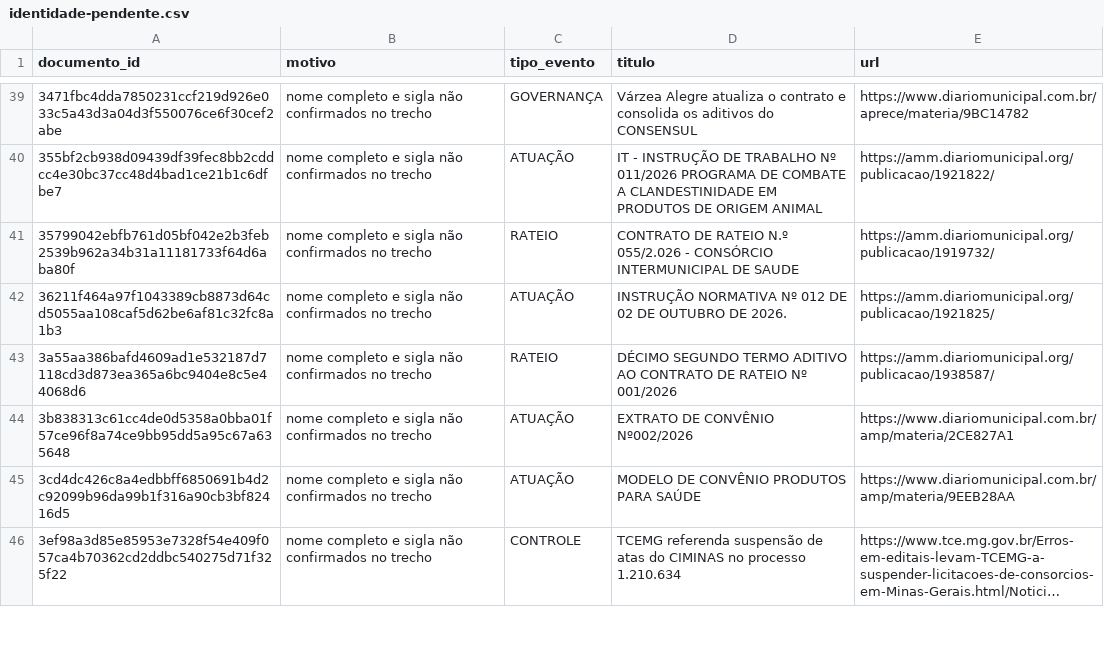
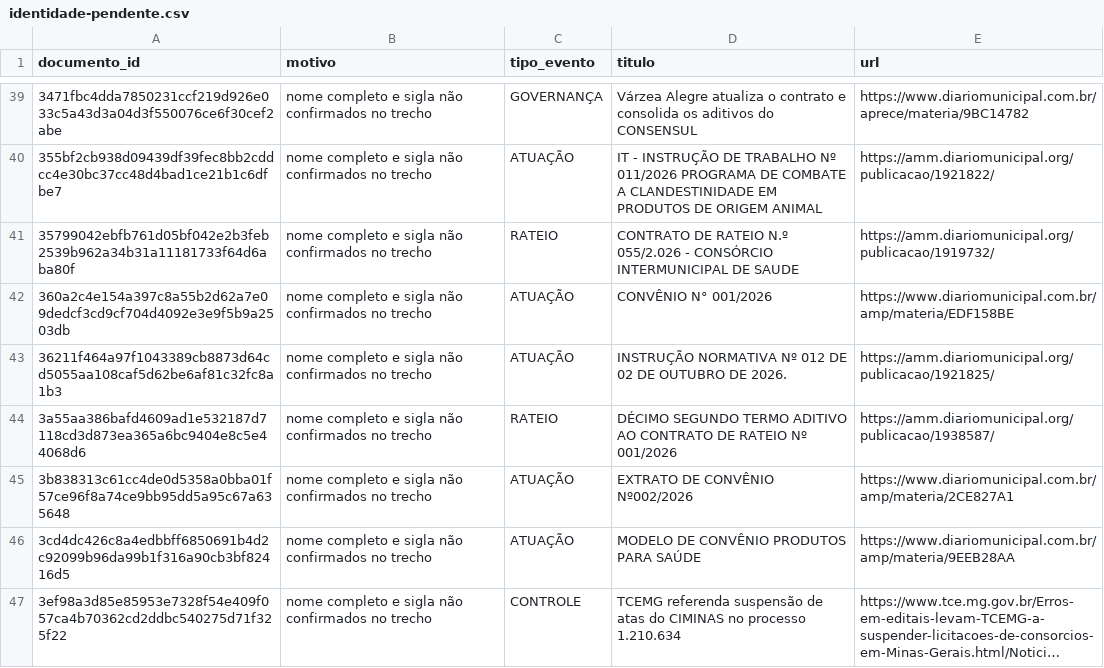
Before and after one commit to driano1221/radar-consorcios-whatsapp, a CSV file: data/catalogo/identidade-pendente.csv, drawn as a sheet; only a part is shown, gaps mark what is left out; long unchanged cells end in ….

```diff
--- a/data/catalogo/identidade-pendente.csv
+++ b/data/catalogo/identidade-pendente.csv
@@ -41,2 +41,3 @@ documento_id,motivo,tipo_evento,titulo,url
 "35799042ebfb761d05bf042e2b3feb2539b962a34b31a11181733f64d6aba80f","nome completo e sigla não confirmados no trecho","RATEIO","CONTRATO DE RATEIO N.º 055/2.026 - CONSÓRCIO INTERMUNICIPAL DE SAUDE","https://amm.diariomunicipal.org/publicacao/1919732/"
+"360a2c4e154a397c8a55b2d62a7e09dedcf3cd9cf704d4092e3e9f5b9a2503db","nome completo e sigla não confirmados no trecho","ATUAÇÃO","CONVÊNIO N° 001/2026","https://www.diariomunicipal.com.br/amp/materia/EDF158BE"
 "36211f464a97f1043389cb8873d64cd5055aa108caf5d62be6af81c32fc8a1b3","nome completo e sigla não confirmados no trecho","ATUAÇÃO","INSTRUÇÃO NORMATIVA Nº 012 DE 02 DE OUTUBRO DE 2026.","https://amm.diariomunicipal.org/publicacao/1921825/"
```
Also changed, not shown: data/catalogo/eventos.csv, 4 other files.
